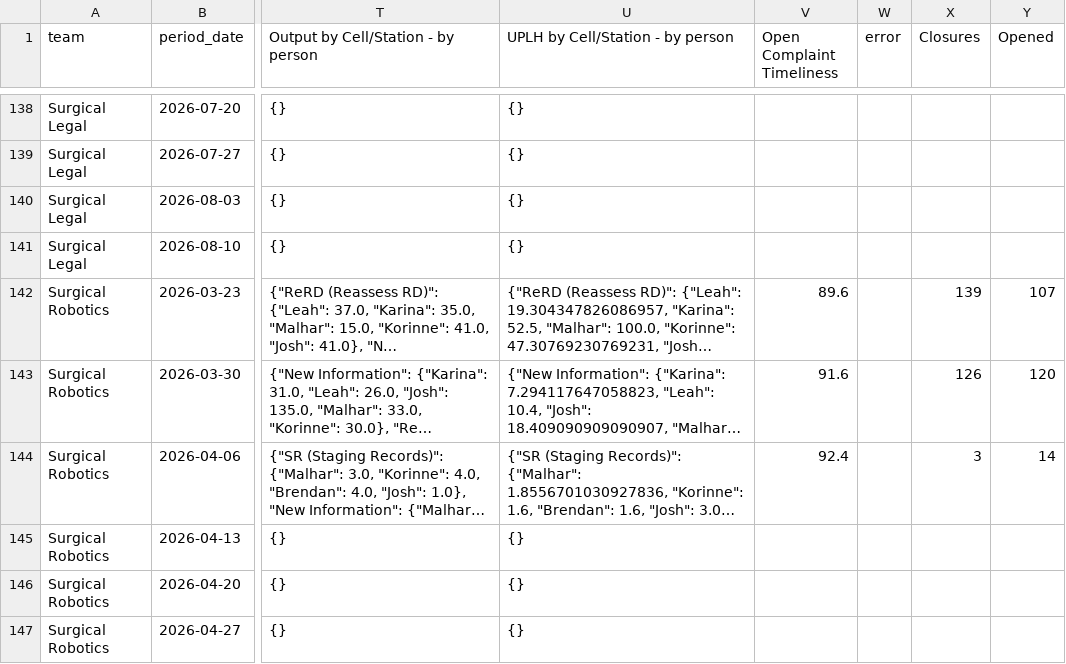
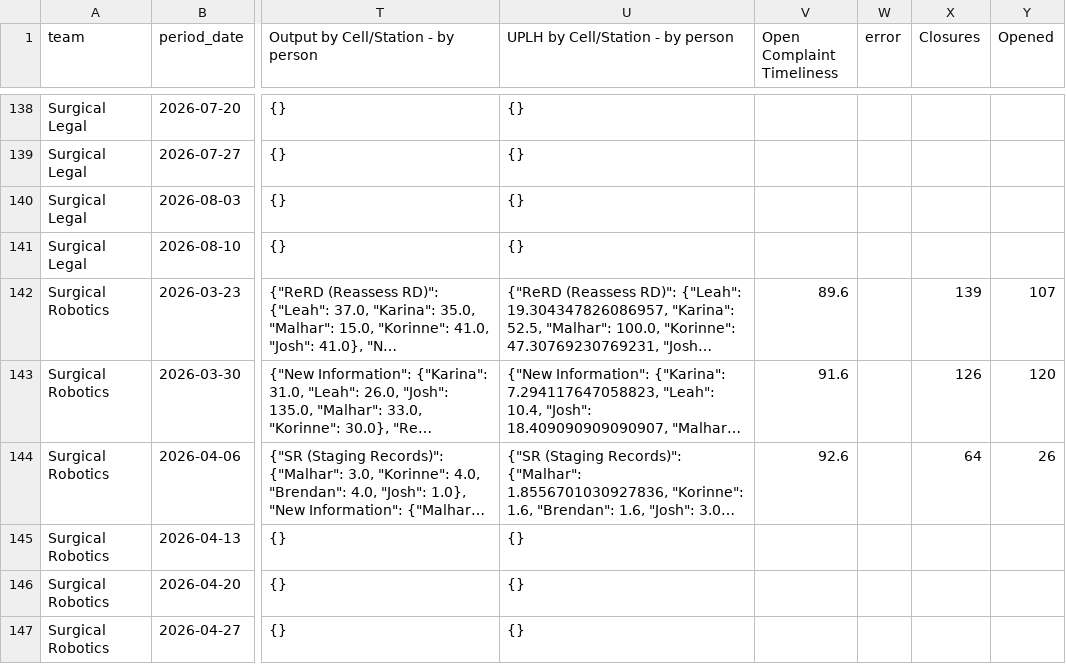
Before and after one commit to 17wadeche/heijunka-dev, a CSV file: MS_WIP.csv, drawn as a sheet; only a part is shown, gaps mark what is left out; long unchanged cells end in …; the diff covers the shown part only; the diff names each change by its address in the sheet, - before the commit and + after, or states it on an @@ line.

```diff
--- a/MS_WIP.csv
+++ b/MS_WIP.csv
-V144 (Open Complaint Timeliness): 92.4
+V144 (Open Complaint Timeliness): 92.6
-X144 (Closures): 3
+X144 (Closures): 64
-Y144 (Opened): 14
+Y144 (Opened): 26
```
Also changed, not shown: 46 edited cells elsewhere in this file, CRM_WIP.csv, closures.csv, 7 other files.
